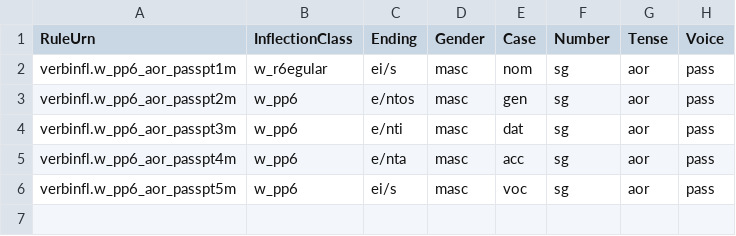
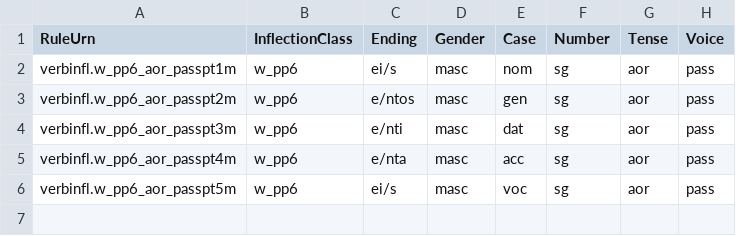
Before and after one commit to neelsmith/greeklang, a CSV file: morphology/sampledata/smyth/rules-csv/participles/w_pp6_aorist_pass.csv, drawn as a sheet; only a part is shown.

Commit message:
Typo

```diff
--- a/morphology/sampledata/smyth/rules-csv/participles/w_pp6_aorist_pass.csv
+++ b/morphology/sampledata/smyth/rules-csv/participles/w_pp6_aorist_pass.csv
@@ -1,3 +1,3 @@
 RuleUrn,InflectionClass,Ending,Gender,Case,Number,Tense,Voice
-verbinfl.w_pp6_aor_passpt1m,w_r6egular,ei/s,masc,nom,sg,aor,pass
+verbinfl.w_pp6_aor_passpt1m,w_pp6,ei/s,masc,nom,sg,aor,pass
 verbinfl.w_pp6_aor_passpt2m,w_pp6,e/ntos,masc,gen,sg,aor,pass
```
